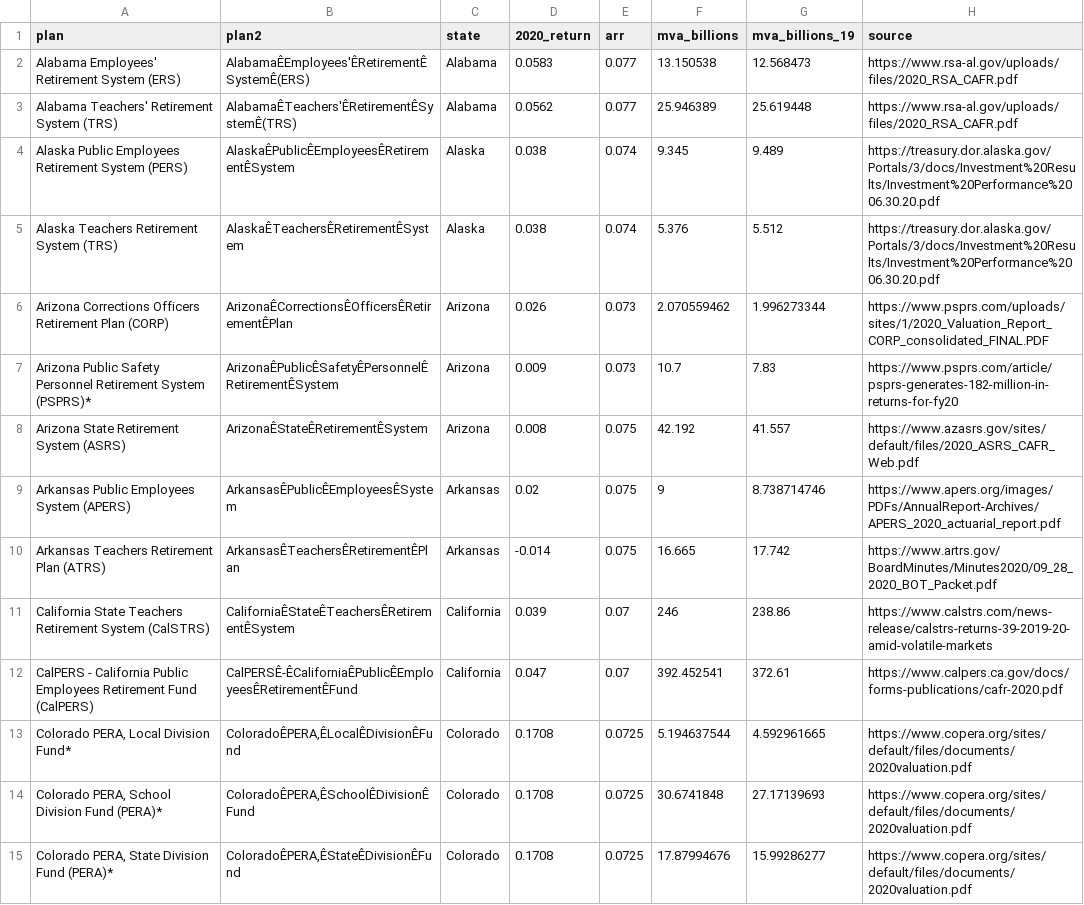
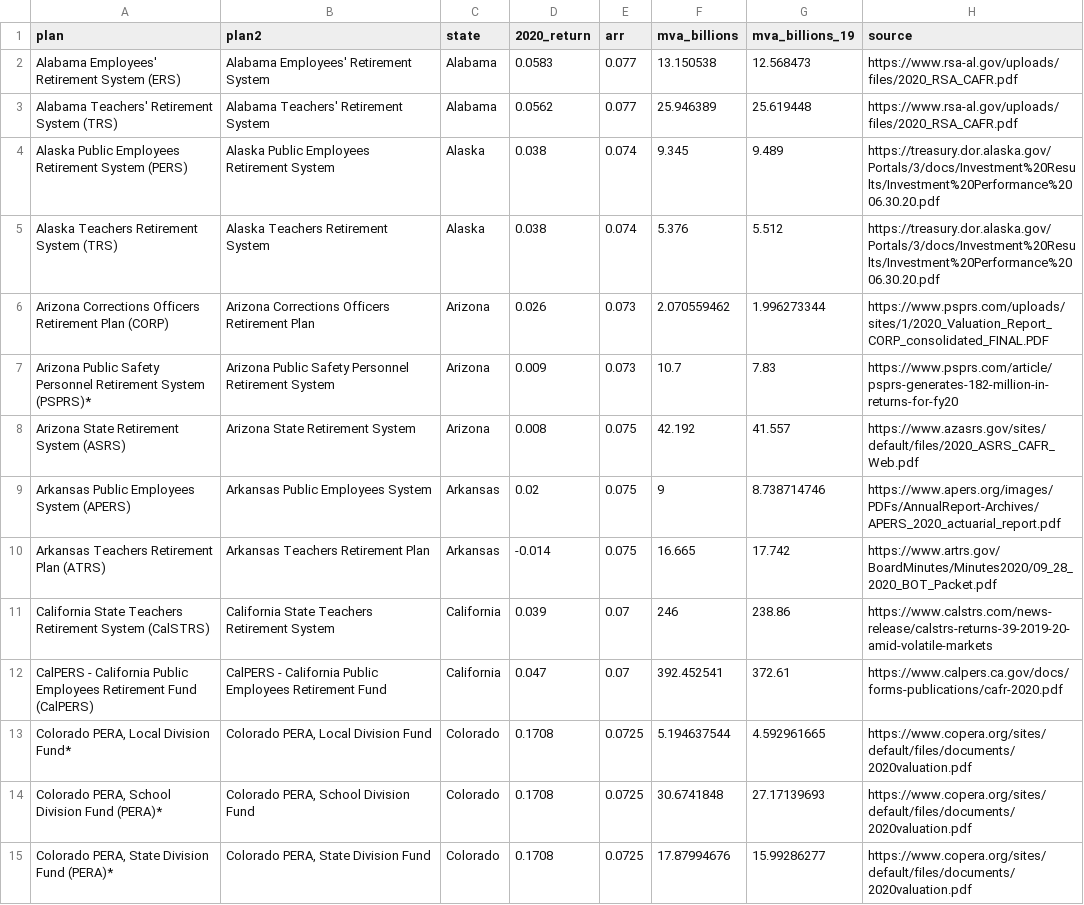
Before and after one commit to ReasonFoundation/databaseR, a CSV file: apps/Plan_Inv.Returns_2020_v4.csv, drawn as a sheet; only a part is shown; the diff covers the shown part only.

Commit message:
Add files via upload

```diff
--- a/apps/Plan_Inv.Returns_2020_v4.csv
+++ b/apps/Plan_Inv.Returns_2020_v4.csv
@@ -1,15 +1,15 @@
 plan,plan2,state,2020_return,arr,mva_billions,mva_billions_19,source
-Alabama Employees' Retirement System (ERS),AlabamaÊEmployees'ÊRetirementÊSystemÊ(ERS),Alabama,0.0583,0.077,13.150538,12.568473,https://www.rsa-al.gov/uploads/files/2020_RSA_CAFR.pdf
-Alabama Teachers' Retirement System (TRS),AlabamaÊTeachers'ÊRetirementÊSystemÊ(TRS),Alabama,0.0562,0.077,25.946389,25.619448,https://www.rsa-al.gov/uploads/files/2020_RSA_CAFR.pdf
-Alaska Public Employees Retirement System (PERS),AlaskaÊPublicÊEmployeesÊRetirementÊSystem,Alaska,0.038,0.074,9.345,9.489,https://treasury.dor.alaska.gov/Portals/3/docs/Investment%20Results/Investment%20Performance%2006.30.20.pdf
-Alaska Teachers Retirement System (TRS),AlaskaÊTeachersÊRetirementÊSystem,Alaska,0.038,0.074,5.376,5.512,https://treasury.dor.alaska.gov/Portals/3/docs/Investment%20Results/Investment%20Performance%2006.30.20.pdf
-Arizona Corrections Officers Retirement Plan (CORP),ArizonaÊCorrectionsÊOfficersÊRetirementÊPlan,Arizona,0.026,0.073,2.070559462,1.996273344,https://www.psprs.com/uploads/sites/1/2020_Valuation_Report_CORP_consolidated_FINAL.PDF
-Arizona Public Safety Personnel Retirement System (PSPRS)*,ArizonaÊPublicÊSafetyÊPersonnelÊRetirementÊSystem,Arizona,0.009,0.073,10.7,7.83,https://www.psprs.com/article/psprs-generates-182-million-in-returns-for-fy20
-Arizona State Retirement System (ASRS),ArizonaÊStateÊRetirementÊSystem,Arizona,0.008,0.075,42.192,41.557,https://www.azasrs.gov/sites/default/files/2020_ASRS_CAFR_Web.pdf
-Arkansas Public Employees System (APERS),ArkansasÊPublicÊEmployeesÊSystem,Arkansas,0.02,0.075,9,8.738714746,https://www.apers.org/images/PDFs/AnnualReport-Archives/APERS_2020_actuarial_report.pdf
-Arkansas Teachers Retirement Plan (ATRS),ArkansasÊTeachersÊRetirementÊPlan,Arkansas,-0.014,0.075,16.665,17.742,https://www.artrs.gov/BoardMinutes/Minutes2020/09_28_2020_BOT_Packet.pdf
-California State Teachers Retirement System (CalSTRS),CaliforniaÊStateÊTeachersÊRetirementÊSystem,California,0.039,0.07,246,238.86,https://www.calstrs.com/news-release/calstrs-returns-39-2019-20-amid-volatile-markets
-CalPERS - California Public Employees Retirement Fund (CalPERS),CalPERSÊ-ÊCaliforniaÊPublicÊEmployeesÊRetirementÊFund,California,0.047,0.07,392.452541,372.61,https://www.calpers.ca.gov/docs/forms-publications/cafr-2020.pdf
-"Colorado PERA, Local Division Fund*","ColoradoÊPERA,ÊLocalÊDivisionÊFund",Colorado,0.1708,0.0725,5.194637544,4.592961665,https://www.copera.org/sites/default/files/documents/2020valuation.pdf
-"Colorado PERA, School Division Fund (PERA)*","ColoradoÊPERA,ÊSchoolÊDivisionÊFund",Colorado,0.1708,0.0725,30.6741848,27.17139693,https://www.copera.org/sites/default/files/documents/2020valuation.pdf
-"Colorado PERA, State Division Fund (PERA)*","ColoradoÊPERA,ÊStateÊDivisionÊFund",Colorado,0.1708,0.0725,17.87994676,15.99286277,https://www.copera.org/sites/default/files/documents/2020valuation.pdf
+Alabama Employees' Retirement System (ERS),Alabama Employees' Retirement System,Alabama,0.0583,0.077,13.150538,12.568473,https://www.rsa-al.gov/uploads/files/2020_RSA_CAFR.pdf
+Alabama Teachers' Retirement System (TRS),Alabama Teachers' Retirement System,Alabama,0.0562,0.077,25.946389,25.619448,https://www.rsa-al.gov/uploads/files/2020_RSA_CAFR.pdf
+Alaska Public Employees Retirement System (PERS),Alaska Public Employees Retirement System,Alaska,0.038,0.074,9.345,9.489,https://treasury.dor.alaska.gov/Portals/3/docs/Investment%20Results/Investment%20Performance%2006.30.20.pdf
+Alaska Teachers Retirement System (TRS),Alaska Teachers Retirement System,Alaska,0.038,0.074,5.376,5.512,https://treasury.dor.alaska.gov/Portals/3/docs/Investment%20Results/Investment%20Performance%2006.30.20.pdf
+Arizona Corrections Officers Retirement Plan (CORP),Arizona Corrections Officers Retirement Plan,Arizona,0.026,0.073,2.070559462,1.996273344,https://www.psprs.com/uploads/sites/1/2020_Valuation_Report_CORP_consolidated_FINAL.PDF
+Arizona Public Safety Personnel Retirement System (PSPRS)*,Arizona Public Safety Personnel Retirement System,Arizona,0.009,0.073,10.7,7.83,https://www.psprs.com/article/psprs-generates-182-million-in-returns-for-fy20
+Arizona State Retirement System (ASRS),Arizona State Retirement System,Arizona,0.008,0.075,42.192,41.557,https://www.azasrs.gov/sites/default/files/2020_ASRS_CAFR_Web.pdf
+Arkansas Public Employees System (APERS),Arkansas Public Employees System,Arkansas,0.02,0.075,9,8.738714746,https://www.apers.org/images/PDFs/AnnualReport-Archives/APERS_2020_actuarial_report.pdf
+Arkansas Teachers Retirement Plan (ATRS),Arkansas Teachers Retirement Plan,Arkansas,-0.014,0.075,16.665,17.742,https://www.artrs.gov/BoardMinutes/Minutes2020/09_28_2020_BOT_Packet.pdf
+California State Teachers Retirement System (CalSTRS),California State Teachers Retirement System,California,0.039,0.07,246,238.86,https://www.calstrs.com/news-release/calstrs-returns-39-2019-20-amid-volatile-markets
+CalPERS - California Public Employees Retirement Fund (CalPERS),CalPERS - California Public Employees Retirement Fund,California,0.047,0.07,392.452541,372.61,https://www.calpers.ca.gov/docs/forms-publications/cafr-2020.pdf
+"Colorado PERA, Local Division Fund*","Colorado PERA, Local Division Fund",Colorado,0.1708,0.0725,5.194637544,4.592961665,https://www.copera.org/sites/default/files/documents/2020valuation.pdf
+"Colorado PERA, School Division Fund (PERA)*","Colorado PERA, School Division Fund",Colorado,0.1708,0.0725,30.6741848,27.17139693,https://www.copera.org/sites/default/files/documents/2020valuation.pdf
+"Colorado PERA, State Division Fund (PERA)*","Colorado PERA, State Division Fund",Colorado,0.1708,0.0725,17.87994676,15.99286277,https://www.copera.org/sites/default/files/documents/2020valuation.pdf
```
Also changed, not shown: 97 edited cells elsewhere in this file.
